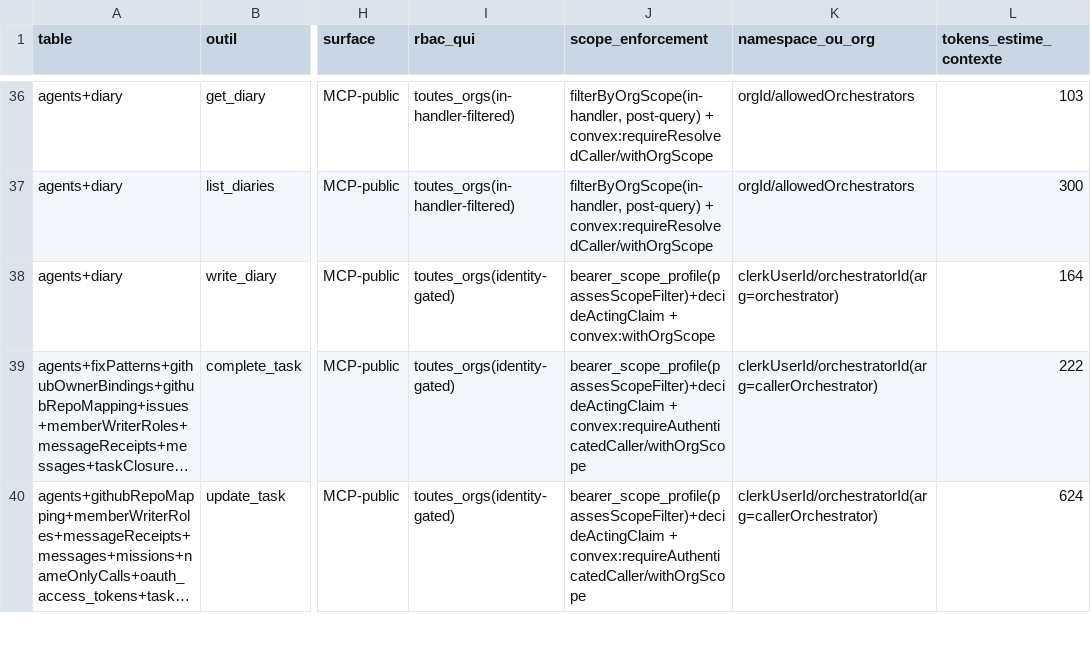
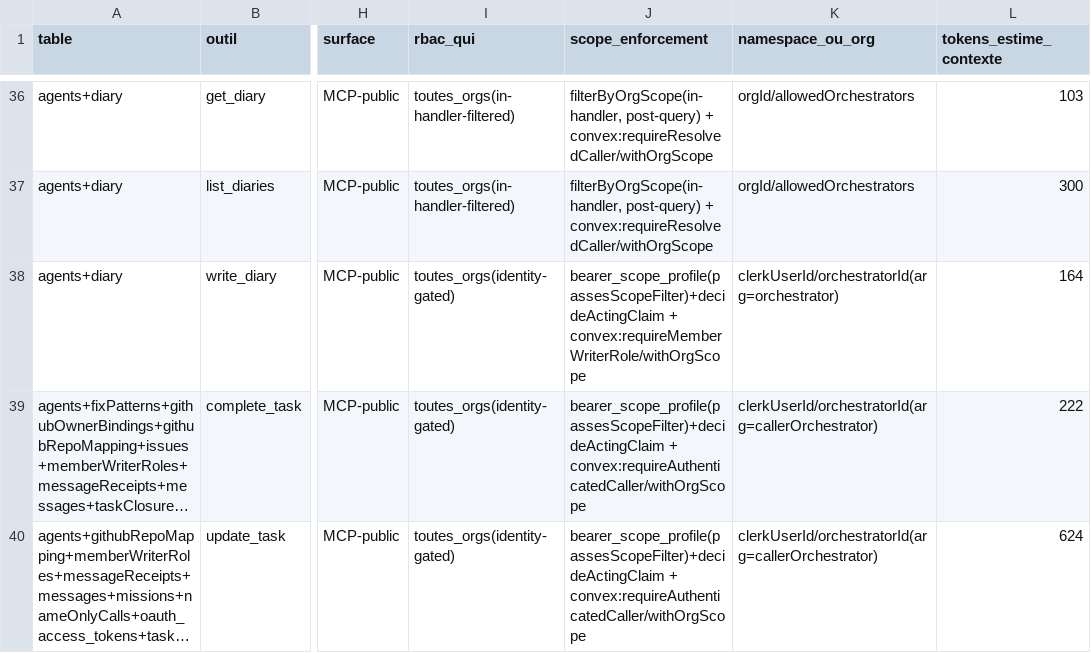
Before and after one commit to vantageos-agency/vantage-peers, a CSV file: .backend-doctor/vp-by-tool.csv, drawn as a sheet; only a part is shown, gaps mark what is left out; long unchanged cells end in …; the diff covers the shown part only; the diff names each change by its address in the sheet, - before the commit and + after, or states it on an @@ line.

Commit message:
test(oracle): re-anchor the businessUnits mutation fixtures on today's door text; a drifted anchor is a named failure (task k178ggajfp8rr677h4tfemet758h45dv)
The oracle side-cars are regenerated for 653ae2e1 (write_diary gate list;
delete_bu reaches memberWriterRoles through the human org:admin branch).
delete_bu's derived writer tier stays master/masterOnly: the MCP tool is
master-only at the transport; a human org:admin deletes through the
dashboard's Convex call, not through delete_bu.

mutate(): before, a missing anchor failed as "expected false to be true",
naming nothing. It now throws "mutation anchor not found in <file> ... re-anchor
it: <anchor>". The replacement is passed as a function so `$` in fixture text
is never interpreted. mutateSpan() replaces start..end with both anchors
required.

Fixtures:
- REFUSED stale side-car: key is now businessUnits+memberWriterRoles; the edit
  goes through mutate(), so a drifted key fails by name instead of leaving the
  side-car fresh and --check green.
- TIER org-member / org-admin / fleet-internal: the requireFleetDoor masterOnly
  line is no longer contiguous with withOrgScope (the human branch sits
  between). These poles now replace ONLY the master refusal and keep the
  caller resolution and the human branch, which is literally "the same door
  with its master refusal removed / gated by X".
- TIER public / FALLBACK ("no Convex gate"): the human branch is itself a gate
  (requireResolvedCaller, resolveHumanActor), so these poles replace the whole
  span withOrgScope .. requireFleetDoor, as the old contiguous anchor did.
- POLE (b)/(c): the update destructure is now
  `callerOrchestrator: _callerOrchestrator`.

No assertion changed.

```diff
--- a/.backend-doctor/vp-by-tool.csv
+++ b/.backend-doctor/vp-by-tool.csv
-J38 (scope_enforcement): bearer_scope_profile(passesScopeFilter)+decideActingClaim + convex:withOrgScope
+J38 (scope_enforcement): bearer_scope_profile(passesScopeFilter)+decideActingClaim + convex:requireMemberWriterRole/withOrgScope
```
Also changed, not shown: 4 edited cells elsewhere in this file, .backend-doctor/vp-writer-tier.csv, 1 other file.
